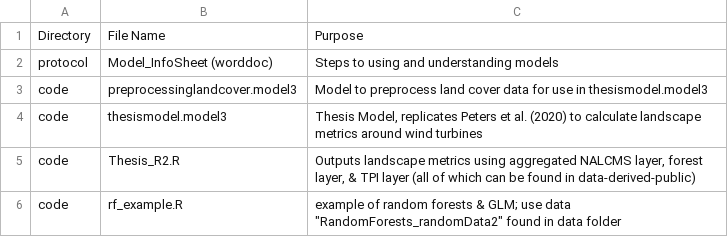
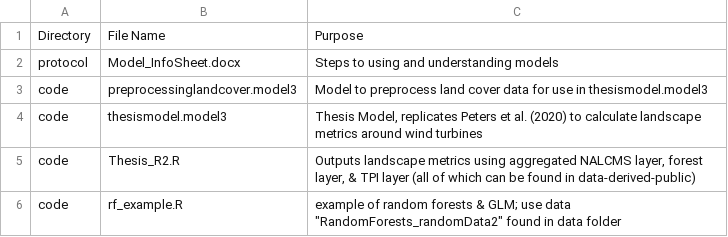
Before and after one commit to mtango99/thesis, a CSV file: procedure/procedure_metadata.csv, drawn as a sheet.

```diff
--- a/procedure/procedure_metadata.csv
+++ b/procedure/procedure_metadata.csv
@@ -1,3 +1,3 @@
 Directory,File Name,Purpose
-protocol,Model_InfoSheet (worddoc),Steps to using and understanding models
+protocol,Model_InfoSheet.docx,Steps to using and understanding models
 code,preprocessinglandcover.model3,Model to preprocess land cover data for use in thesismodel.model3
```
Also changed, not shown: data/data_metadata.csv, 2 other files.
